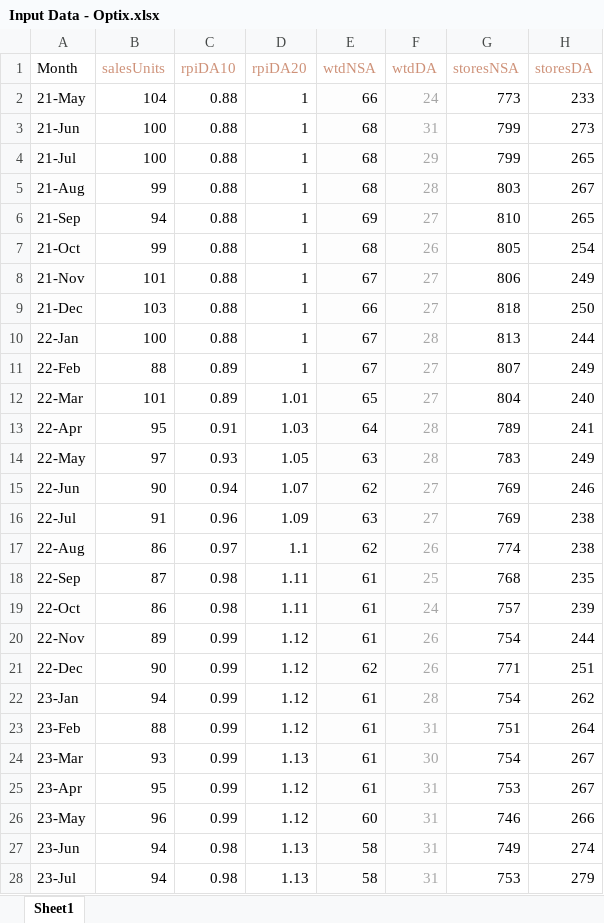
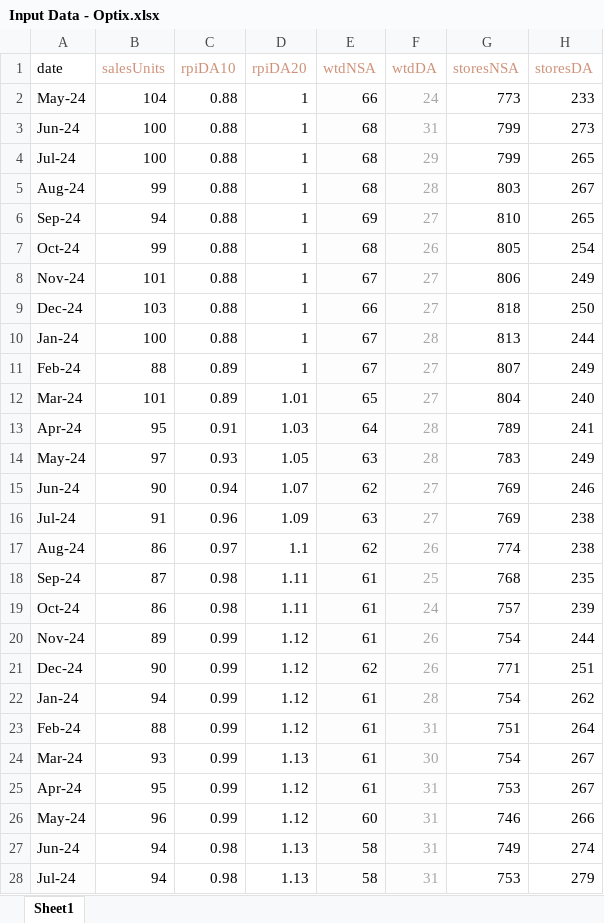
Before and after one commit to Finzarc-Piyush/MMM, an Excel workbook: Data/Input Data - Optix.xlsx, sheet Sheet1, drawn as a sheet; only a part is shown; values as stored, in another font and other column widths than the file's, no borders; the diff covers the shown part only; the diff names each change by its address in the sheet, - before the commit and + after, or states it on an @@ line.

```diff
--- a/Data/Input Data - Optix.xlsx (sheet Sheet1)
+++ b/Data/Input Data - Optix.xlsx (sheet Sheet1)
-A1: Month
+A1: date
-A2 (date): 21-May
+A2 (date): May-24
-A3 (date): 21-Jun
+A3 (date): Jun-24
-A4 (date): 21-Jul
+A4 (date): Jul-24
-A5 (date): 21-Aug
+A5 (date): Aug-24
-A6 (date): 21-Sep
+A6 (date): Sep-24
-A7 (date): 21-Oct
+A7 (date): Oct-24
-A8 (date): 21-Nov
+A8 (date): Nov-24
-A9 (date): 21-Dec
+A9 (date): Dec-24
-A10 (date): 22-Jan
+A10 (date): Jan-24
-A11 (date): 22-Feb
+A11 (date): Feb-24
-A12 (date): 22-Mar
+A12 (date): Mar-24
-A13 (date): 22-Apr
+A13 (date): Apr-24
-A14 (date): 22-May
+A14 (date): May-24
-A15 (date): 22-Jun
+A15 (date): Jun-24
-A16 (date): 22-Jul
+A16 (date): Jul-24
-A17 (date): 22-Aug
+A17 (date): Aug-24
-A18 (date): 22-Sep
+A18 (date): Sep-24
-A19 (date): 22-Oct
+A19 (date): Oct-24
-A20 (date): 22-Nov
+A20 (date): Nov-24
-A21 (date): 22-Dec
+A21 (date): Dec-24
-A22 (date): 23-Jan
+A22 (date): Jan-24
-A23 (date): 23-Feb
+A23 (date): Feb-24
-A24 (date): 23-Mar
+A24 (date): Mar-24
-A25 (date): 23-Apr
+A25 (date): Apr-24
-A26 (date): 23-May
+A26 (date): May-24
-A27 (date): 23-Jun
+A27 (date): Jun-24
-A28 (date): 23-Jul
+A28 (date): Jul-24
```
Also changed, not shown: 10 edited cells elsewhere in this sheet, 4 other files.
